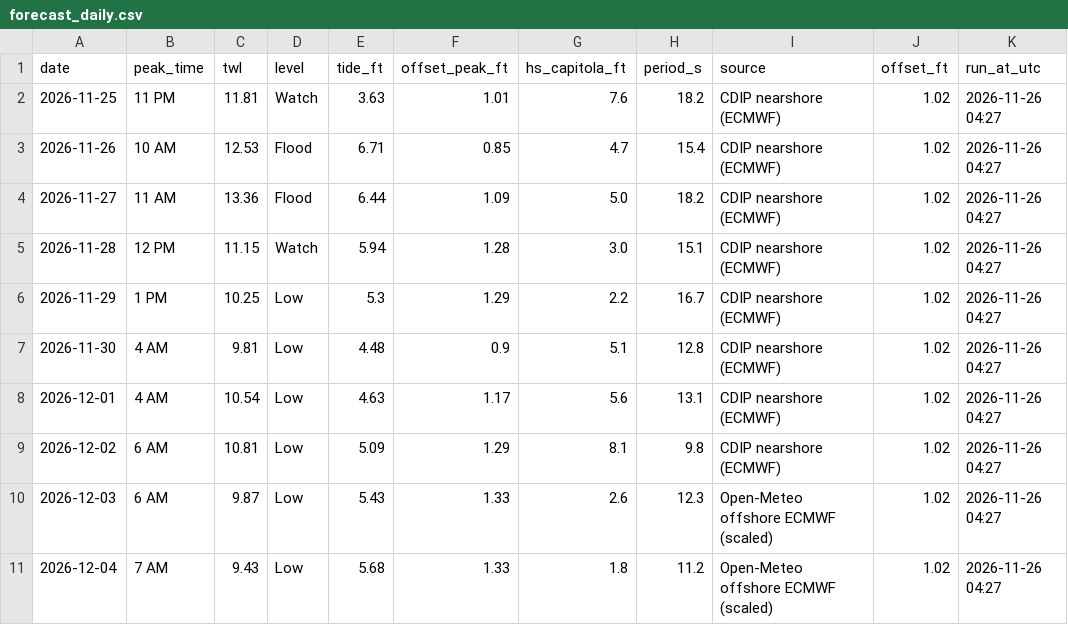
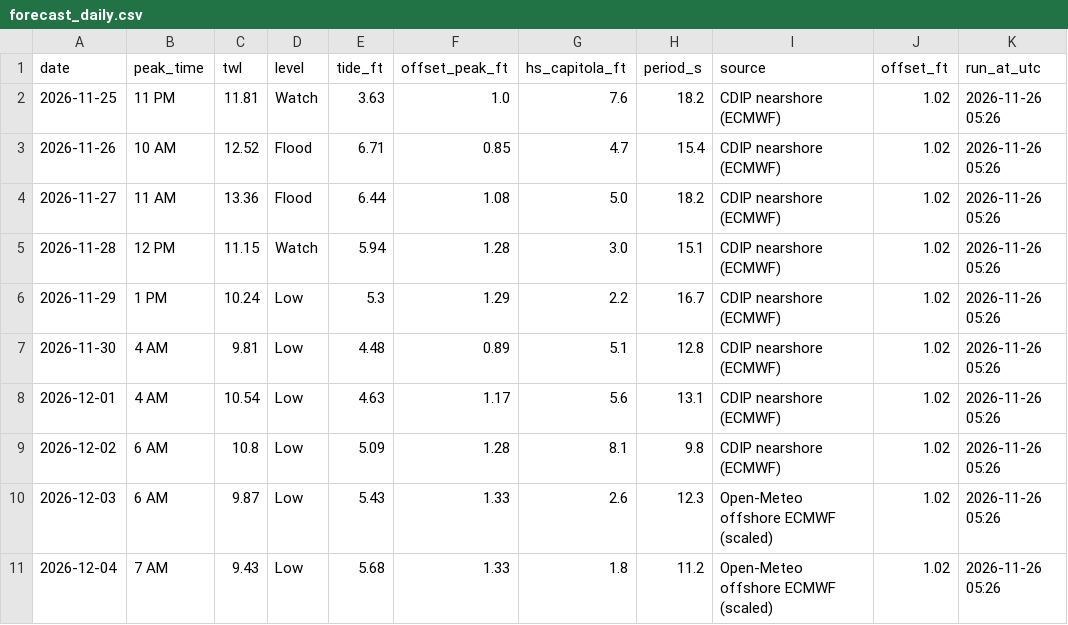
Before and after one commit to kevinkeet/frontpage, a CSV file: capitola/data/forecast_daily.csv, drawn as a sheet.

```diff
--- a/capitola/data/forecast_daily.csv
+++ b/capitola/data/forecast_daily.csv
@@ -1,11 +1,11 @@
 date,peak_time,twl,level,tide_ft,offset_peak_ft,hs_capitola_ft,period_s,source,offset_ft,run_at_utc
-2026-11-25,11 PM,11.81,Watch,3.63,1.01,7.6,18.2,CDIP nearshore (ECMWF),1.02,2026-11-26 04:27
-2026-11-26,10 AM,12.53,Flood,6.71,0.85,4.7,15.4,CDIP nearshore (ECMWF),1.02,2026-11-26 04:27
-2026-11-27,11 AM,13.36,Flood,6.44,1.09,5.0,18.2,CDIP nearshore (ECMWF),1.02,2026-11-26 04:27
-2026-11-28,12 PM,11.15,Watch,5.94,1.28,3.0,15.1,CDIP nearshore (ECMWF),1.02,2026-11-26 04:27
-2026-11-29,1 PM,10.25,Low,5.3,1.29,2.2,16.7,CDIP nearshore (ECMWF),1.02,2026-11-26 04:27
-2026-11-30,4 AM,9.81,Low,4.48,0.9,5.1,12.8,CDIP nearshore (ECMWF),1.02,2026-11-26 04:27
-2026-12-01,4 AM,10.54,Low,4.63,1.17,5.6,13.1,CDIP nearshore (ECMWF),1.02,2026-11-26 04:27
-2026-12-02,6 AM,10.81,Low,5.09,1.29,8.1,9.8,CDIP nearshore (ECMWF),1.02,2026-11-26 04:27
-2026-12-03,6 AM,9.87,Low,5.43,1.33,2.6,12.3,Open-Meteo offshore ECMWF (scaled),1.02,2026-11-26 04:27
-2026-12-04,7 AM,9.43,Low,5.68,1.33,1.8,11.2,Open-Meteo offshore ECMWF (scaled),1.02,2026-11-26 04:27
+2026-11-25,11 PM,11.81,Watch,3.63,1.0,7.6,18.2,CDIP nearshore (ECMWF),1.02,2026-11-26 05:26
+2026-11-26,10 AM,12.52,Flood,6.71,0.85,4.7,15.4,CDIP nearshore (ECMWF),1.02,2026-11-26 05:26
+2026-11-27,11 AM,13.36,Flood,6.44,1.08,5.0,18.2,CDIP nearshore (ECMWF),1.02,2026-11-26 05:26
+2026-11-28,12 PM,11.15,Watch,5.94,1.28,3.0,15.1,CDIP nearshore (ECMWF),1.02,2026-11-26 05:26
+2026-11-29,1 PM,10.24,Low,5.3,1.29,2.2,16.7,CDIP nearshore (ECMWF),1.02,2026-11-26 05:26
+2026-11-30,4 AM,9.81,Low,4.48,0.89,5.1,12.8,CDIP nearshore (ECMWF),1.02,2026-11-26 05:26
+2026-12-01,4 AM,10.54,Low,4.63,1.17,5.6,13.1,CDIP nearshore (ECMWF),1.02,2026-11-26 05:26
+2026-12-02,6 AM,10.8,Low,5.09,1.28,8.1,9.8,CDIP nearshore (ECMWF),1.02,2026-11-26 05:26
+2026-12-03,6 AM,9.87,Low,5.43,1.33,2.6,12.3,Open-Meteo offshore ECMWF (scaled),1.02,2026-11-26 05:26
+2026-12-04,7 AM,9.43,Low,5.68,1.33,1.8,11.2,Open-Meteo offshore ECMWF (scaled),1.02,2026-11-26 05:26
```
Also changed, not shown: capitola/data/forecast_hourly.csv, capitola/data/outlook_hourly.csv, 2 other files.
